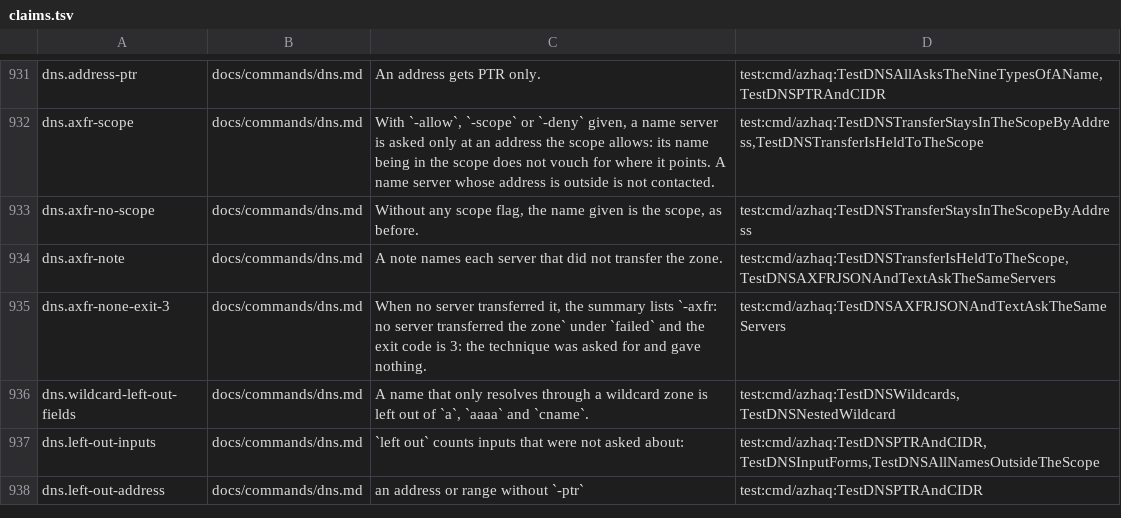
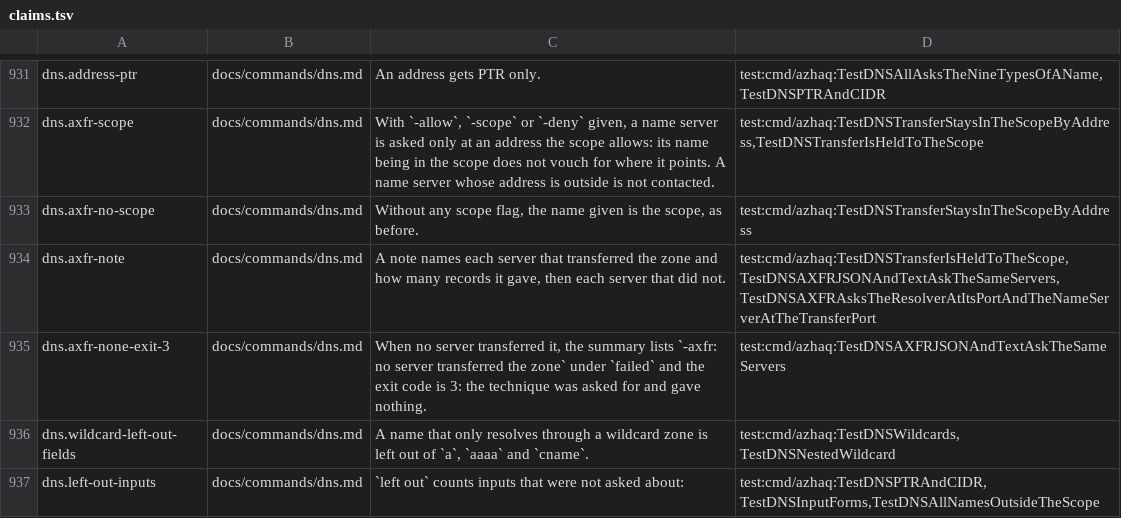
Before and after one commit to lilsadfoqs/azhaq, a TSV file: docs/claims.tsv, drawn as a sheet; only a part is shown, gaps mark what is left out; the shorter side is filled out with more unchanged rows.

Commit message:
docs: the axfr note claim names who gave the zone

```diff
--- a/docs/claims.tsv
+++ b/docs/claims.tsv
@@ -933,3 +933,3 @@ dns.axfr-scope	docs/commands/dns.md	With `-allow`, `-scope` or `-deny` given, a
 dns.axfr-no-scope	docs/commands/dns.md	Without any scope flag, the name given is the scope, as before.	test:cmd/azhaq:TestDNSTransferStaysInTheScopeByAddress
-dns.axfr-note	docs/commands/dns.md	A note names each server that did not transfer the zone.	test:cmd/azhaq:TestDNSTransferIsHeldToTheScope,TestDNSAXFRJSONAndTextAskTheSameServers
+dns.axfr-note	docs/commands/dns.md	A note names each server that transferred the zone and how many records it gave, then each server that did not.	test:cmd/azhaq:TestDNSTransferIsHeldToTheScope,TestDNSAXFRJSONAndTextAskTheSameServers,TestDNSAXFRAsksTheResolverAtItsPortAndTheNameServerAtTheTransferPort
 dns.axfr-none-exit-3	docs/commands/dns.md	When no server transferred it, the summary lists `-axfr: no server transferred the zone` under `failed` and the exit code is 3: the technique was asked for and gave nothing.	test:cmd/azhaq:TestDNSAXFRJSONAndTextAskTheSameServers
```
